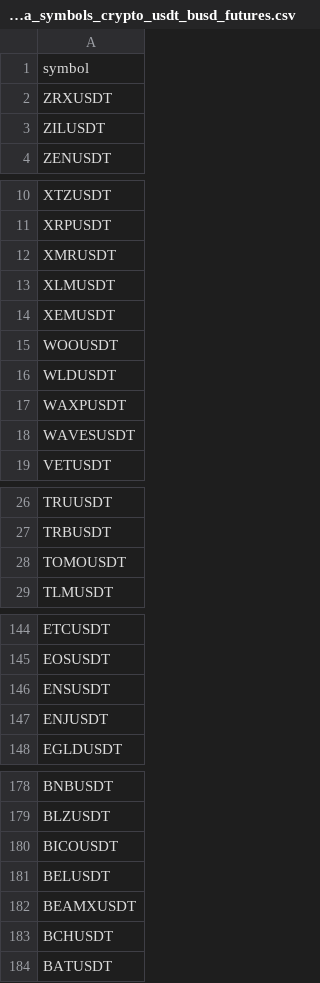
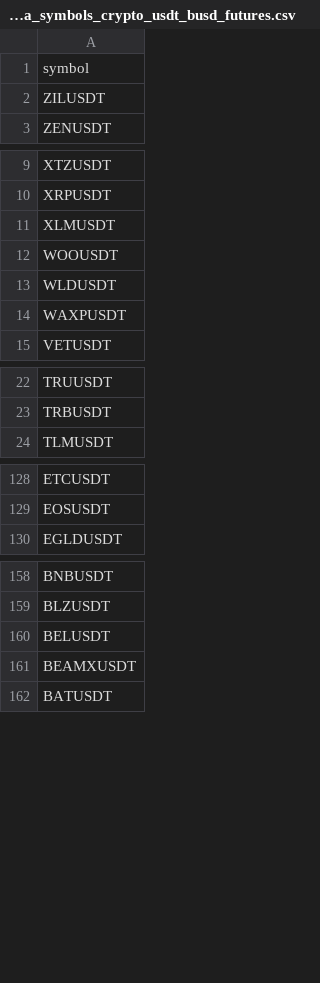
Before and after one commit to Makinginvest/MakingInvest, a CSV file: makinginvest_server_python/_datasets/data/_data_symbols_crypto_usdt_busd_futures.csv, drawn as a sheet; only a part is shown, gaps mark what is left out; the diff covers the shown part only.

```diff
--- a/makinginvest_server_python/_datasets/data/_data_symbols_crypto_usdt_busd_futures.csv
+++ b/makinginvest_server_python/_datasets/data/_data_symbols_crypto_usdt_busd_futures.csv
@@ -1,3 +1,2 @@
 symbol
-ZRXUSDT
 ZILUSDT
@@ -11,5 +10,3 @@ XTZUSDT
 XRPUSDT
-XMRUSDT
 XLMUSDT
-XEMUSDT
 WOOUSDT
@@ -17,3 +14,2 @@ WLDUSDT
 WAXPUSDT
-WAVESUSDT
 VETUSDT
@@ -27,3 +23,2 @@ TRUUSDT
 TRBUSDT
-TOMOUSDT
 TLMUSDT
@@ -145,4 +129,2 @@ ETCUSDT
 EOSUSDT
-ENSUSDT
-ENJUSDT
 EGLDUSDT
@@ -179,6 +159,4 @@ BNBUSDT
 BLZUSDT
-BICOUSDT
 BELUSDT
 BEAMXUSDT
-BCHUSDT
 BATUSDT
```
Also changed, not shown: 19 removed rows elsewhere in this file, makinginvest_server_python/_datasets/data/_data_symbols_crypto_usdt_busd.csv, makinginvest_server_python/_signals/performance_long.csv, 5 other files.
